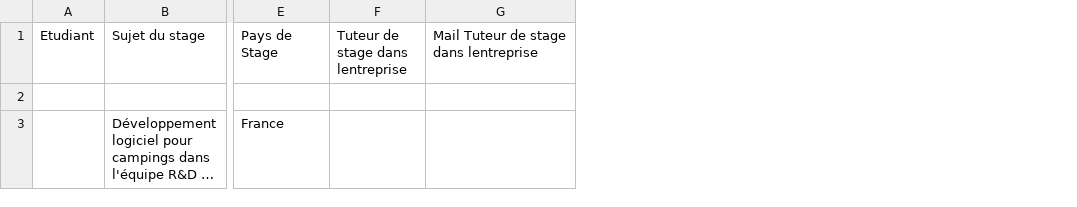
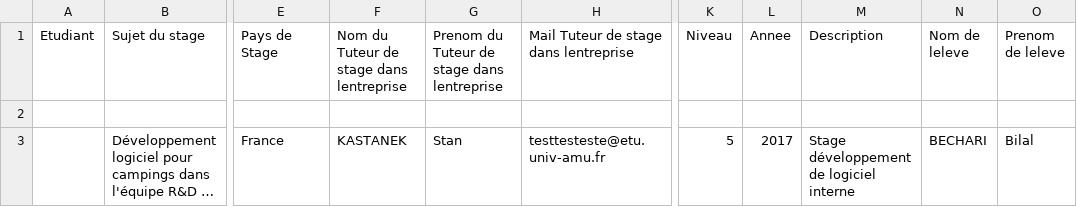
Before and after one commit to Chaikou96/PolyStage, a CSV file: Polystages/stages_Info_4A_2019.csv, drawn as a sheet; only a part is shown, gaps mark what is left out; long unchanged cells end in …; removed rows and columns are numbered as before the commit, all else as after; the diff names each change by its address in the sheet, - before the commit and + after, or states it on an @@ line.

```diff
--- a/Polystages/stages_Info_4A_2019.csv
+++ b/Polystages/stages_Info_4A_2019.csv
-column F (Tuteur de stage dans lentreprise), empty
+column F, rows 1-3: Nom du Tuteur de stage dans lentreprise |  | KASTANEK
+column G, rows 1-3: Prenom du Tuteur de stage dans lentreprise |  | Stan
+column K (Niveau), row 3: 5
+column L (Annee), row 3: 2017
+column M (Description), row 3: Stage développement de logiciel interne
+column N (Nom de leleve), row 3: BECHARI
+column O (Prenom de leleve), row 3: Bilal
-H3: (empty)
+H3: testtesteste@etu.univ-amu.fr
```
Also changed, not shown: 10 other files.
